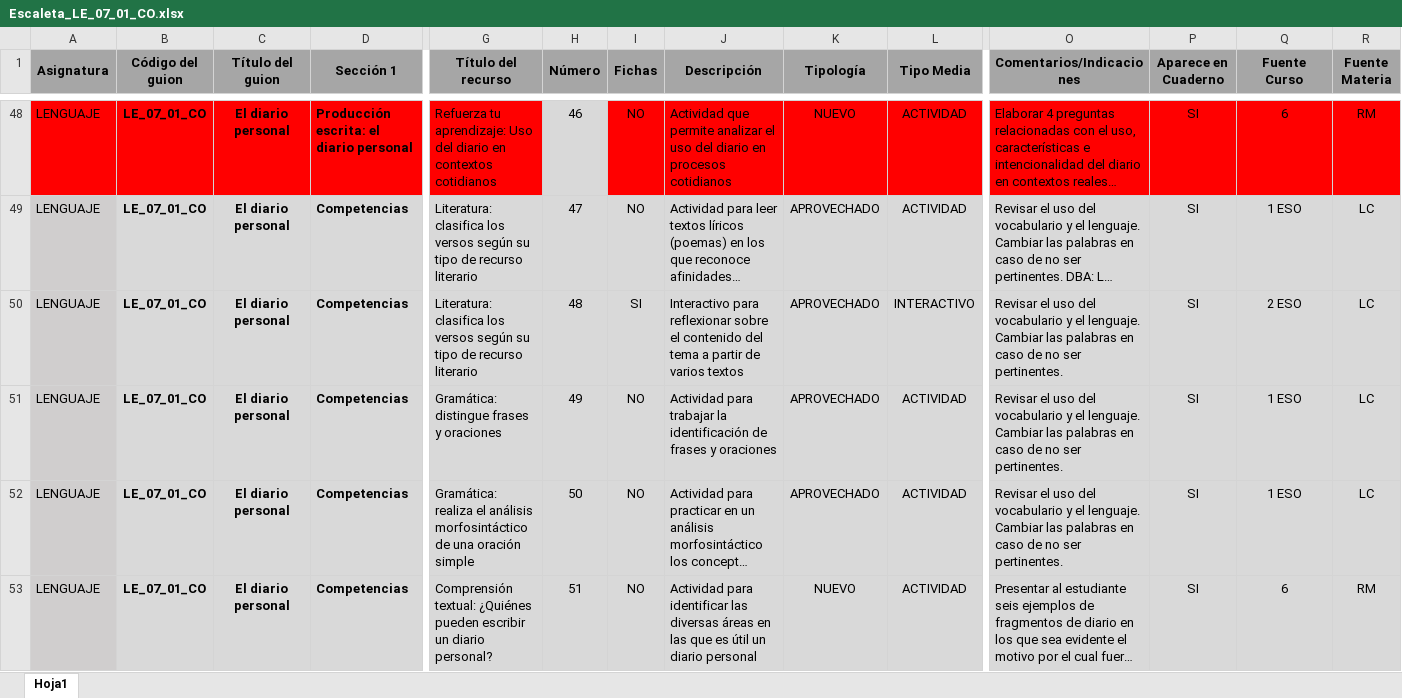
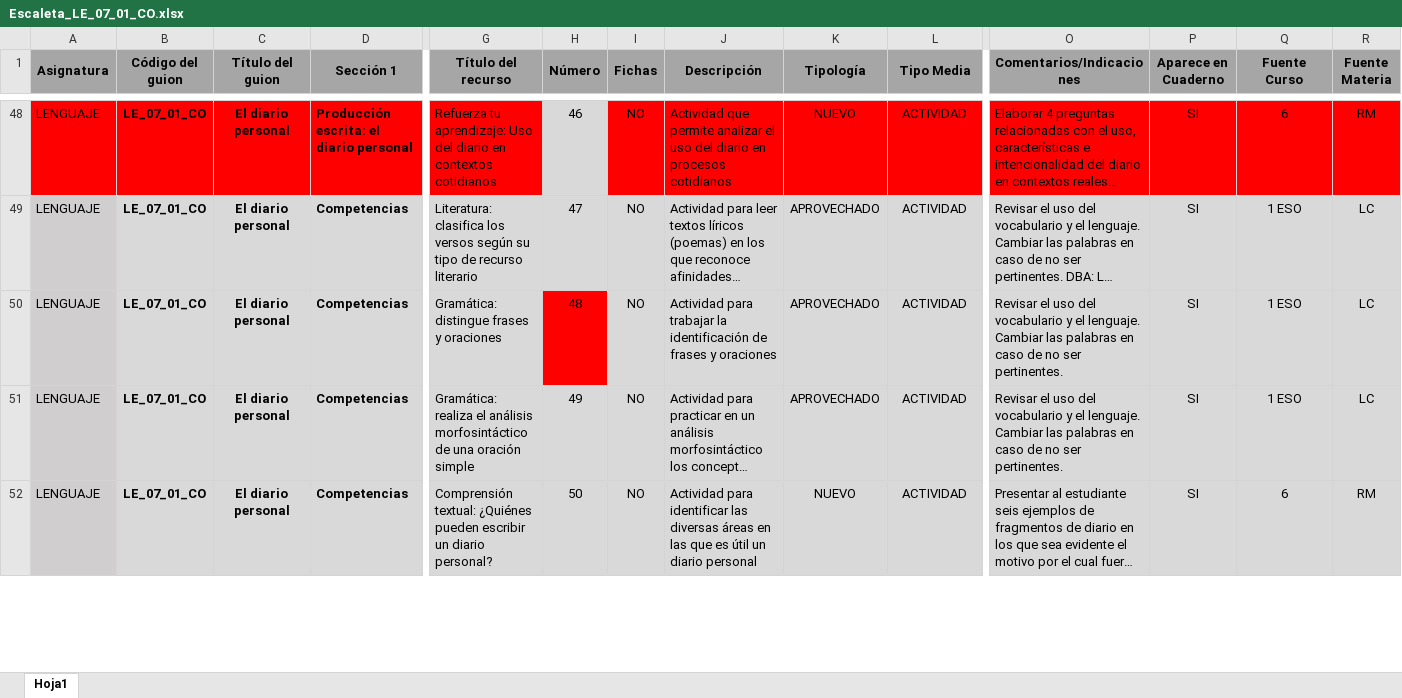
Before and after one commit to AulaPlanetaColombia/Lenguaje, an Excel workbook: fuentes/contenidos/grado07/guion01/Escaleta_LE_07_01_CO.xlsx, sheet Hoja1, drawn as a sheet; only a part is shown, gaps mark what is left out; long unchanged cells end in …; values as stored, in another font and other column widths than the file's, no borders; removed rows and columns are numbered as before the commit, all else as after; rows hold the shown columns only; the diff covers the shown part only; the diff names each change by its address in the sheet, - before the commit and + after, or states it on an @@ line.

Commit message:
LE0701: Escaleta y mapa

```diff
--- a/fuentes/contenidos/grado07/guion01/Escaleta_LE_07_01_CO.xlsx (sheet Hoja1)
+++ b/fuentes/contenidos/grado07/guion01/Escaleta_LE_07_01_CO.xlsx (sheet Hoja1)
-row 50: LENGUAJE | LE_07_01_CO | El diario personal | Competencias | Literatura: clasifica los versos según su tipo de recurso literario | 48 | SI | Interactivo para reflexionar sobre el contenido del tema a partir de varios textos | APROVECHADO | INTERACTIVO | Revisar el uso del vocabulario y el lenguaje. Cambiar las palabras en caso de no ser pertinentes. | SI | 2 ESO | LC
-H50 (Número): 49
+H50 (Número): 48
-H50 fill: #D9D9D9
+H50 fill: #FF0000
-H51 (Número): 50
+H51 (Número): 49
-H52 (Número): 51
+H52 (Número): 50
```
Also changed, not shown: 14 edited cells and cell formats elsewhere in this sheet, 2 other files.
